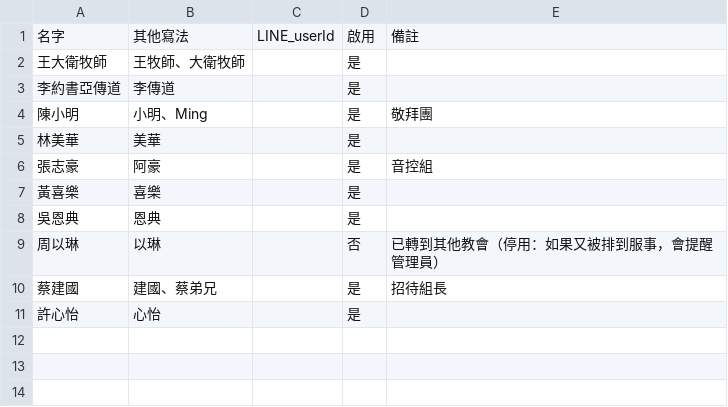
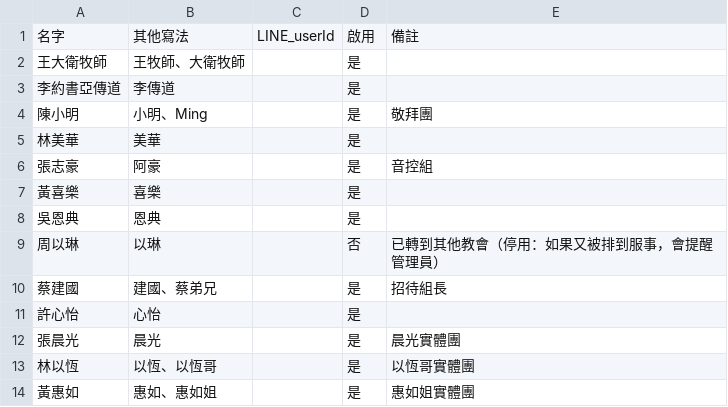
Before and after one commit to ChouYangEn0401/LINEBotForChurch, a CSV file: config/members.example.csv, drawn as a sheet.

```diff
--- a/config/members.example.csv
+++ b/config/members.example.csv
@@ -11 +11,4 @@
 許心怡,心怡,,是,
+張晨光,晨光,,是,晨光實體團
+林以恆,以恆、以恆哥,,是,以恆哥實體團
+黃惠如,惠如、惠如姐,,是,惠如姐實體團
```
Also changed, not shown: 31 other files.
